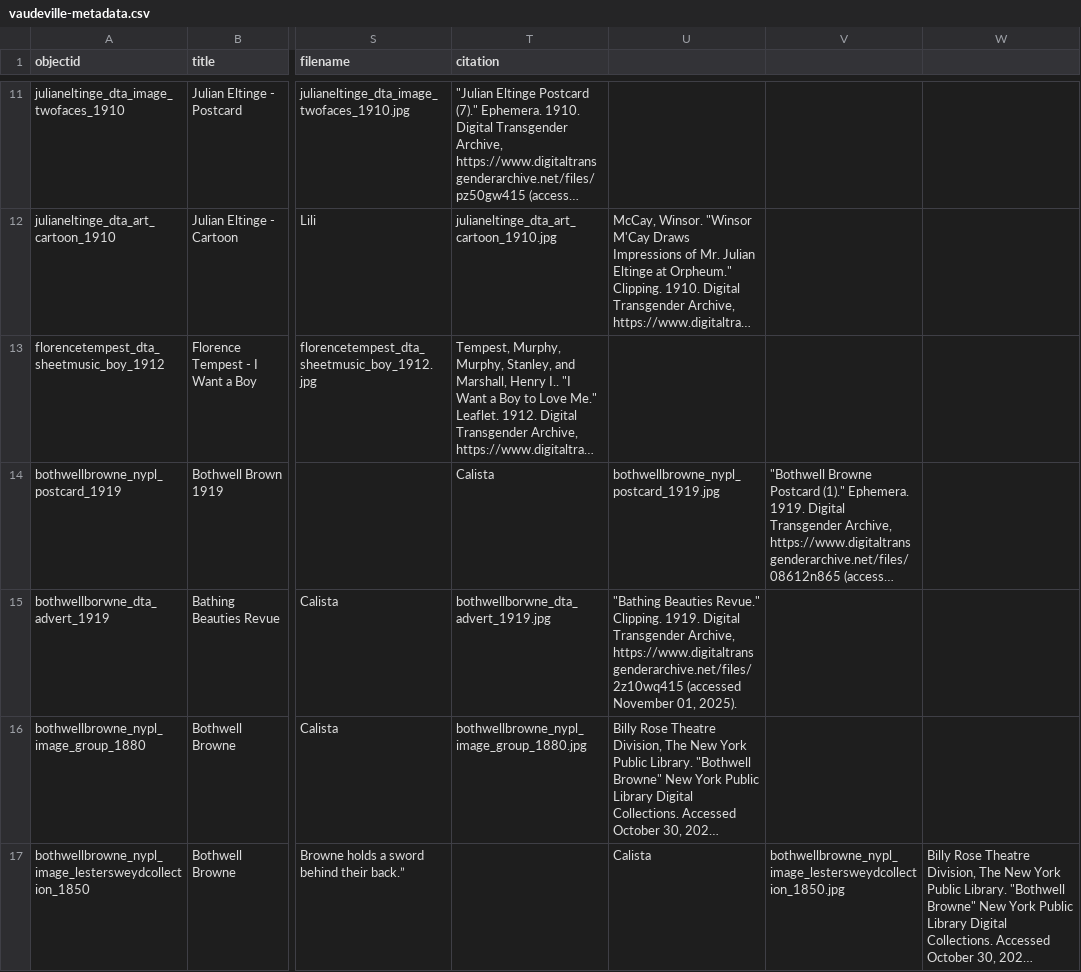
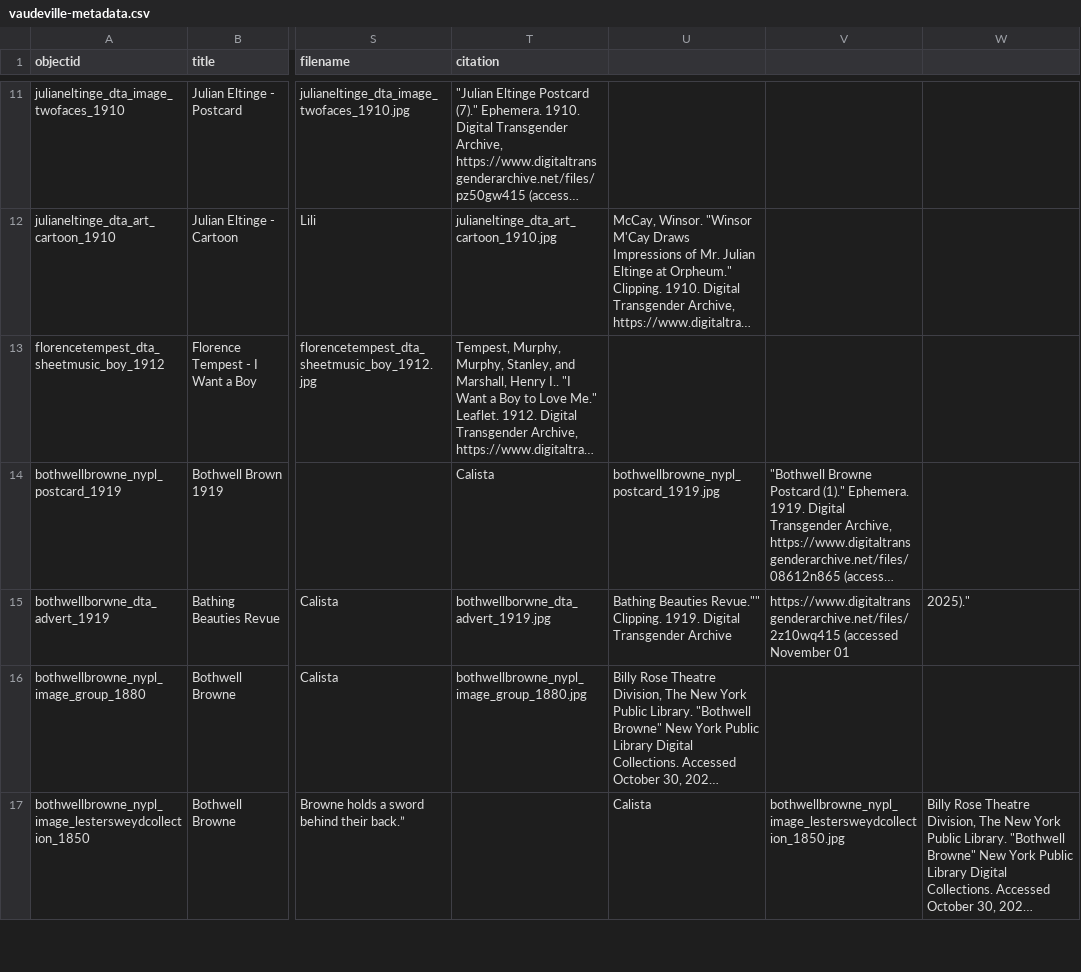
Before and after one commit to LIBDSCI350m-Fall25/group1, a CSV file: _data/vaudeville-metadata.csv, drawn as a sheet; only a part is shown, gaps mark what is left out; long unchanged cells end in …; the diff names each change by its address in the sheet, - before the commit and + after, or states it on an @@ line.

Commit message:
Update vaudeville-metadata.csv
Troubleshooting;                                                                                                   After updating descriptions and adding alt-text, it said there was illegal quoting on line 18. I entered the error message and line of data into Claude to assist in debugging. Claude pointed out that there was an extra quotation mark so I am deleting that to see if it fixes the issue.

```diff
--- a/_data/vaudeville-metadata.csv
+++ b/_data/vaudeville-metadata.csv
-U15: "Bathing Beauties Revue." Clipping. 1919. Digital Transgender Archive, https://www.digitaltransgenderarchive.net/files/2z10wq415 (accessed November 01, 2025).
+U15: Bathing Beauties Revue."" Clipping. 1919. Digital Transgender Archive
-V15: (empty)
+V15: https://www.digitaltransgenderarchive.net/files/2z10wq415 (accessed November 01
-W15: (empty)
+W15: 2025)."
```
